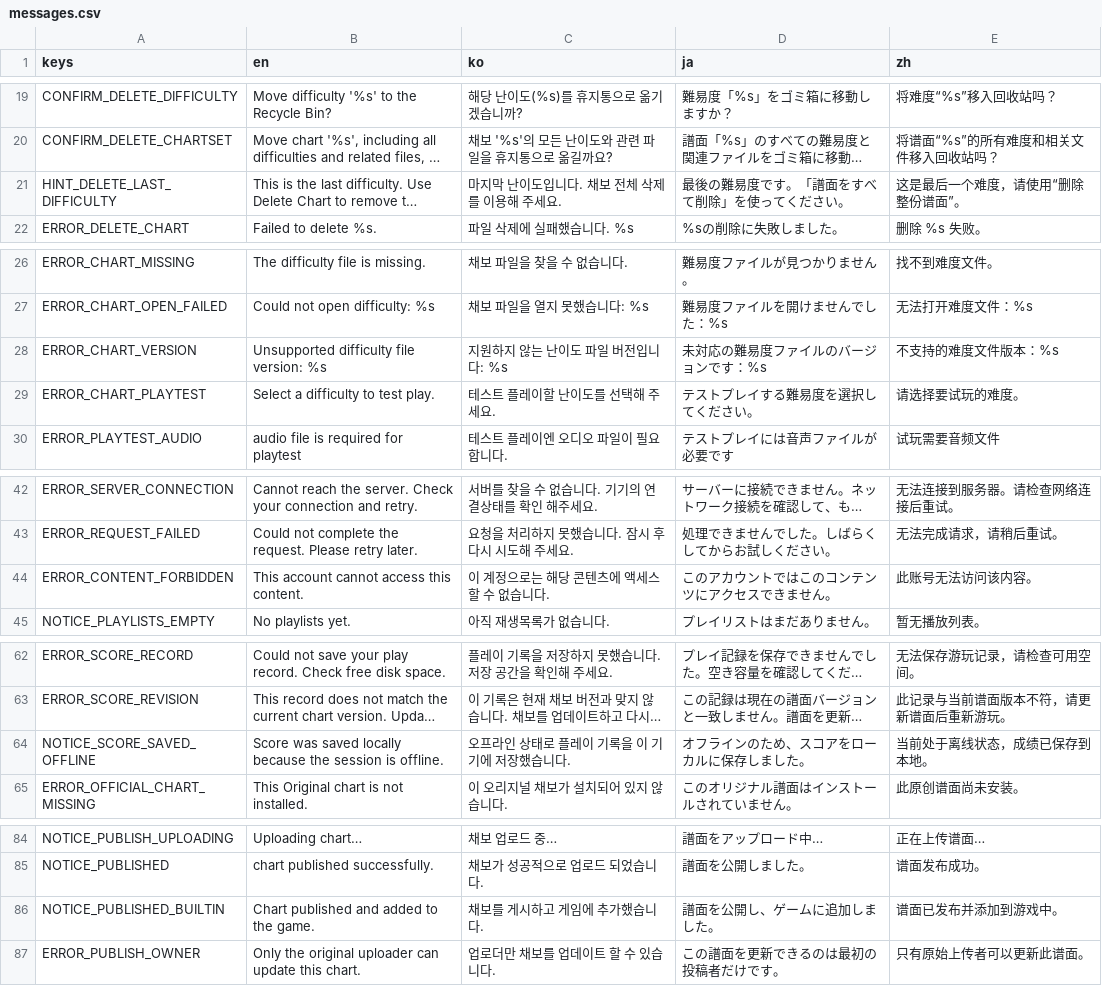
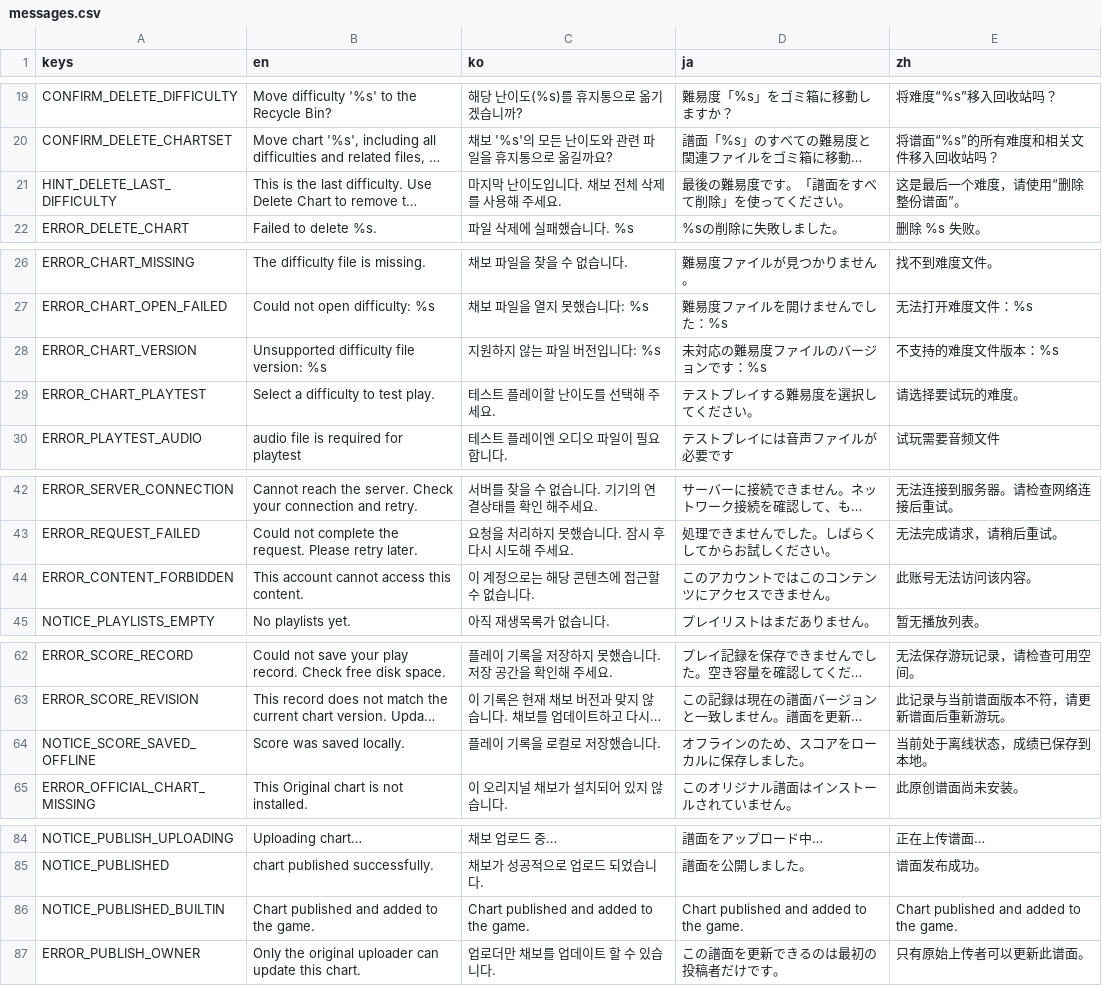
Before and after one commit to h4yase/Dansu, a CSV file: translations/messages.csv, drawn as a sheet; only a part is shown, gaps mark what is left out; long unchanged cells end in …; the diff covers the shown part only; the diff names each change by its address in the sheet, - before the commit and + after, or states it on an @@ line.

Commit message:
changes

```diff
--- a/translations/messages.csv
+++ b/translations/messages.csv
-C21 (ko): 마지막 난이도입니다. 채보 전체 삭제를 이용해 주세요.
+C21 (ko): 마지막 난이도입니다. 채보 전체 삭제를 사용해 주세요.
-C28 (ko): 지원하지 않는 난이도 파일 버전입니다: %s
+C28 (ko): 지원하지 않는 파일 버전입니다: %s
-C44 (ko): 이 계정으로는 해당 콘텐츠에 액세스할 수 없습니다.
+C44 (ko): 이 계정으로는 해당 콘텐츠에 접근할 수 없습니다.
-B64 (en): Score was saved locally because the session is offline.
+B64 (en): Score was saved locally.
-C64 (ko): 오프라인 상태로 플레이 기록을 이 기기에 저장했습니다.
+C64 (ko): 플레이 기록을 로컬로 저장했습니다.
-C86 (ko): 채보를 게시하고 게임에 추가했습니다.
+C86 (ko): Chart published and added to the game.
-D86 (ja): 譜面を公開し、ゲームに追加しました。
+D86 (ja): Chart published and added to the game.
-E86 (zh): 谱面已发布并添加到游戏中。
+E86 (zh): Chart published and added to the game.
```
Also changed, not shown: 1 edited cell elsewhere in this file.
